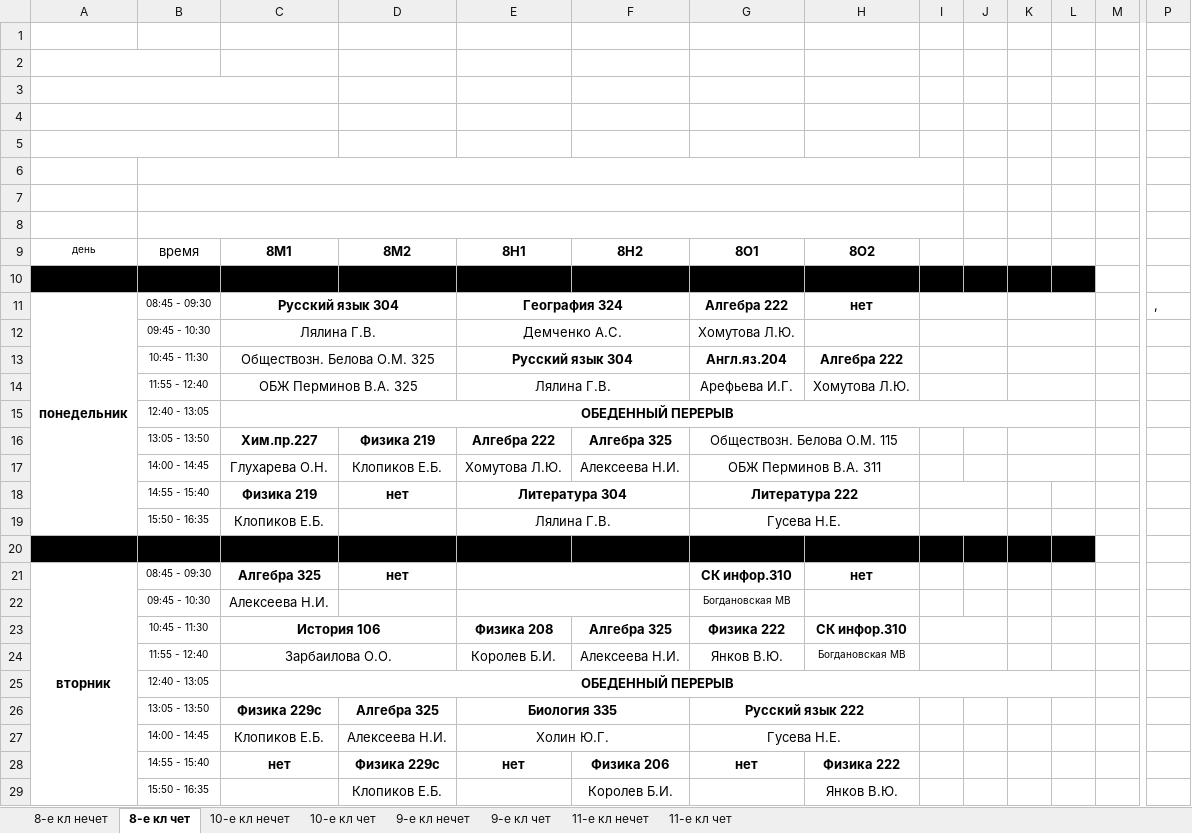
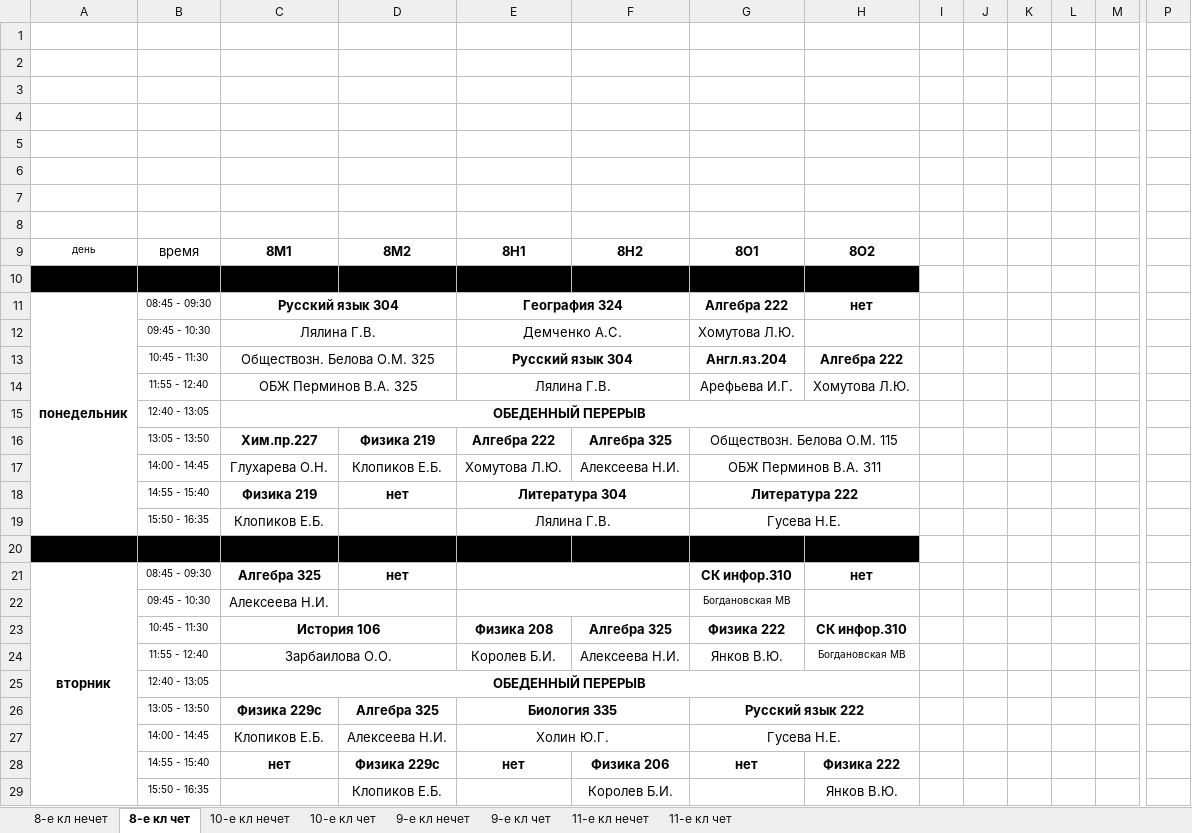
Before and after one commit to Xanops/telebot_raspisaniya, an Excel workbook: src/rasp.xlsx, sheet 8-е кл чет, drawn as a sheet; only a part is shown, gaps mark what is left out; values as stored, in another font and other column widths than the file's, no borders; the diff covers the shown part only; the diff names each change by its address in the sheet, - before the commit and + after, or states it on an @@ line.

```diff
--- a/src/rasp.xlsx (sheet 8-е кл чет)
+++ b/src/rasp.xlsx (sheet 8-е кл чет)
-A2:B2 merged
-A3:C3 merged
-A4:C4 merged
-A5:C5 merged
-B6:I6 merged
-B7:I7 merged
-B8:I8 merged
-I10:L10 fill: #000000
+I10:L10 fill: none
-I11:J11 merged
-K11:L11 merged
-P11: ,
+P11: (empty)
-I12:J12 merged
-K12:L12 merged
-I13:J13 merged
-K13:L13 merged
-I14:J14 merged
-K14:L14 merged
-C15:L15 merged
+C15:H15 merged
-K16:L16 merged
-K17:L17 merged
-I18:J18 merged
-I19:J19 merged
-I20:L20 fill: #000000
+I20:L20 fill: none
-I23:J23 merged
-I24:J24 merged
-C25:L25 merged
+C25:H25 merged
```
Also changed, not shown: 1 edited cell, cell formats and merged cells elsewhere in this sheet, sheet 8-е кл нечет, sheet 10-е кл нечет, sheet 11-е кл нечет, sheet 9-е кл нечет, sheet 11-е кл чет, sheet 9-е кл чет, 1 more sheet, 7 other files.
